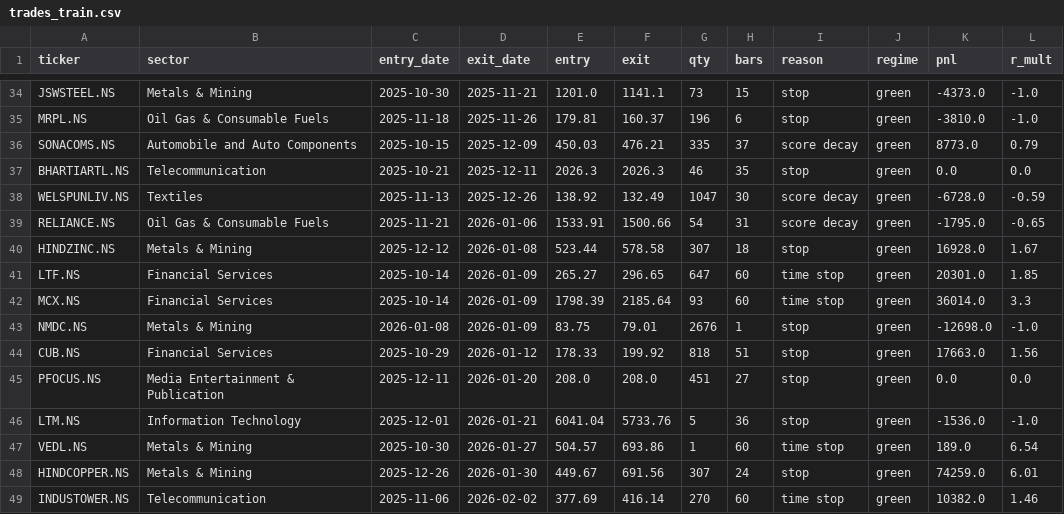
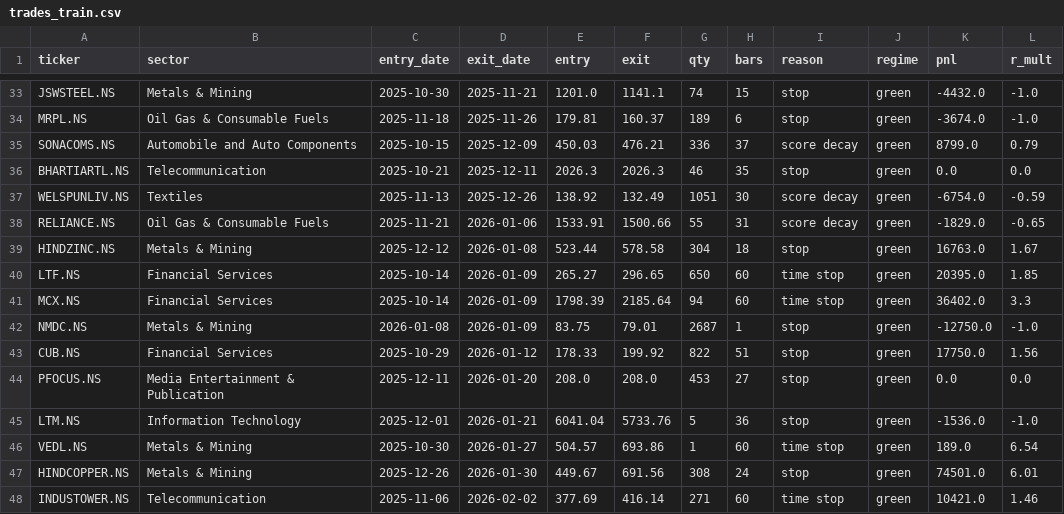
Before and after one commit to aryachirag02/swing-desk, a CSV file: trades_train.csv, drawn as a sheet; only a part is shown, gaps mark what is left out; addresses are those after the commit; the diff covers the shown part only; the diff names each change by its address in the sheet, - before the commit and + after, or states it on an @@ line.

```diff
--- a/trades_train.csv
+++ b/trades_train.csv
-G33 (qty): 73
+G33 (qty): 74
-K33 (pnl): -4373.0
+K33 (pnl): -4432.0
-G34 (qty): 196
+G34 (qty): 189
-K34 (pnl): -3810.0
+K34 (pnl): -3674.0
-G35 (qty): 335
+G35 (qty): 336
-K35 (pnl): 8773.0
+K35 (pnl): 8799.0
-G37 (qty): 1047
+G37 (qty): 1051
-K37 (pnl): -6728.0
+K37 (pnl): -6754.0
-G38 (qty): 54
+G38 (qty): 55
-K38 (pnl): -1795.0
+K38 (pnl): -1829.0
-G39 (qty): 307
+G39 (qty): 304
-K39 (pnl): 16928.0
+K39 (pnl): 16763.0
-G40 (qty): 647
+G40 (qty): 650
-K40 (pnl): 20301.0
+K40 (pnl): 20395.0
-G41 (qty): 93
+G41 (qty): 94
-K41 (pnl): 36014.0
+K41 (pnl): 36402.0
-G42 (qty): 2676
+G42 (qty): 2687
-K42 (pnl): -12698.0
+K42 (pnl): -12750.0
-G43 (qty): 818
+G43 (qty): 822
-K43 (pnl): 17663.0
+K43 (pnl): 17750.0
-G44 (qty): 451
+G44 (qty): 453
-G47 (qty): 307
+G47 (qty): 308
-K47 (pnl): 74259.0
+K47 (pnl): 74501.0
-G48 (qty): 270
+G48 (qty): 271
-K48 (pnl): 10382.0
+K48 (pnl): 10421.0
```
Also changed, not shown: 2 added rows, 3 removed rows and 19 edited cells elsewhere in this file, 1 other file.
